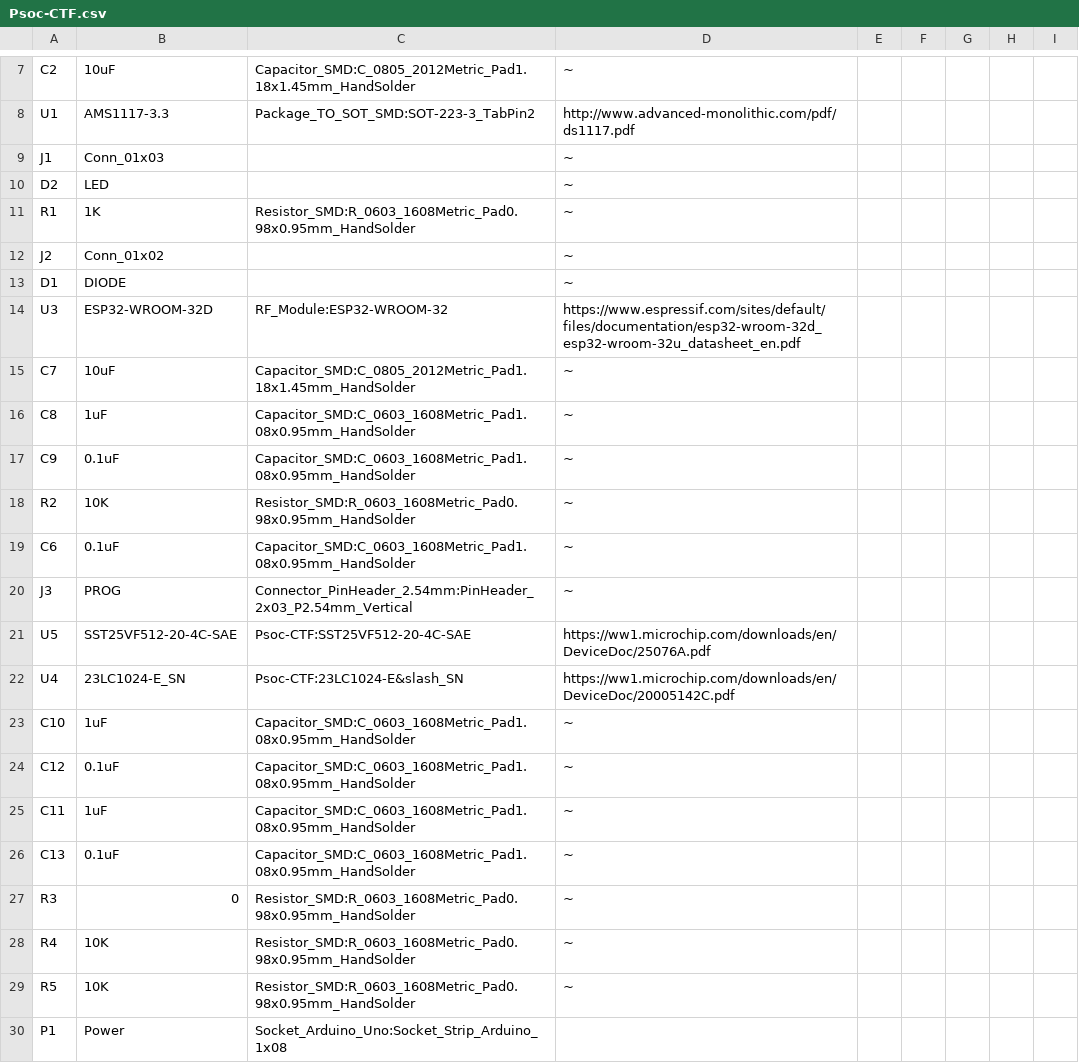
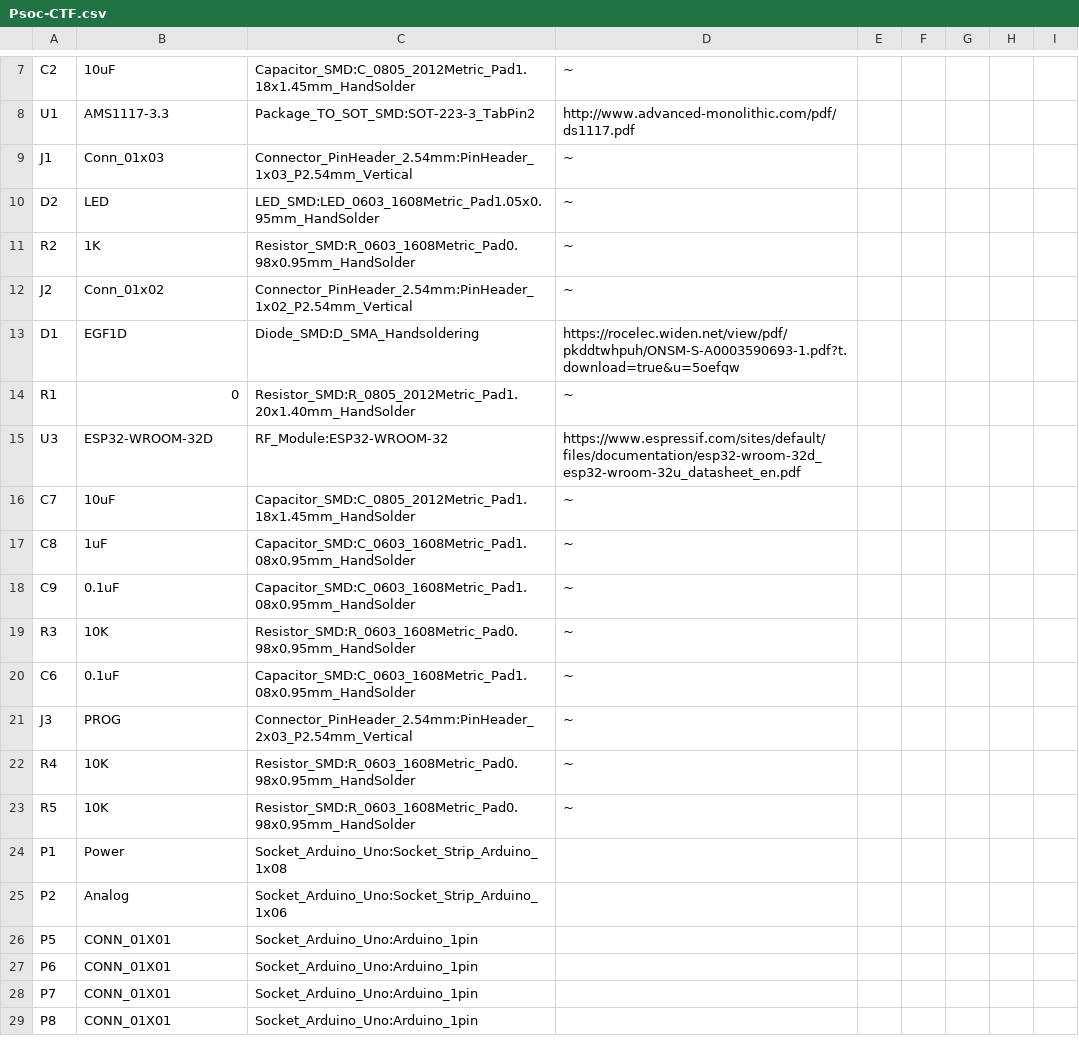
Before and after one commit to DeepSea-Developments/DSD-CTF, a CSV file: Psoc-CTF/Psoc-CTF.csv, drawn as a sheet; only a part is shown, gaps mark what is left out; the shorter side is filled out with more unchanged rows; removed rows and columns are numbered as before the commit, all else as after; the diff covers the shown part only; the diff names each change by its address in the sheet, - before the commit and + after, or states it on an @@ line.

```diff
--- a/Psoc-CTF/Psoc-CTF.csv
+++ b/Psoc-CTF/Psoc-CTF.csv
-C9: (empty)
+C9: Connector_PinHeader_2.54mm:PinHeader_1x03_P2.54mm_Vertical
-C10: (empty)
+C10: LED_SMD:LED_0603_1608Metric_Pad1.05x0.95mm_HandSolder
-A11: R1
+A11: R2
-C12: (empty)
+C12: Connector_PinHeader_2.54mm:PinHeader_1x02_P2.54mm_Vertical
-B13: DIODE
+B13: EGF1D
-C13: (empty)
+C13: Diode_SMD:D_SMA_Handsoldering
-D13: ~
+D13: https://rocelec.widen.net/view/pdf/pkddtwhpuh/ONSM-S-A0003590693-1.pdf?t.download=true&u=5oefqw
+row 14: R1 | 0 | Resistor_SMD:R_0805_2012Metric_Pad1.20x1.40mm_HandSolder | ~
-A19: R2
+A19: R3
-row 21: U5 | SST25VF512-20-4C-SAE | Psoc-CTF:SST25VF512-20-4C-SAE | https://ww1.microchip.com/downloads/en/DeviceDoc/25076A.pdf
-row 22: U4 | 23LC1024-E_SN | Psoc-CTF:23LC1024-E&slash_SN | https://ww1.microchip.com/downloads/en/DeviceDoc/20005142C.pdf
-row 23: C10 | 1uF | Capacitor_SMD:C_0603_1608Metric_Pad1.08x0.95mm_HandSolder | ~
-row 24: C12 | 0.1uF | Capacitor_SMD:C_0603_1608Metric_Pad1.08x0.95mm_HandSolder | ~
-row 25: C11 | 1uF | Capacitor_SMD:C_0603_1608Metric_Pad1.08x0.95mm_HandSolder | ~
-row 26: C13 | 0.1uF | Capacitor_SMD:C_0603_1608Metric_Pad1.08x0.95mm_HandSolder | ~
-row 27: R3 | 0 | Resistor_SMD:R_0603_1608Metric_Pad0.98x0.95mm_HandSolder | ~
```
Also changed, not shown: 7 added rows, 4 removed rows, 3 moved rows and 21 edited cells elsewhere in this file, 19 other files.
